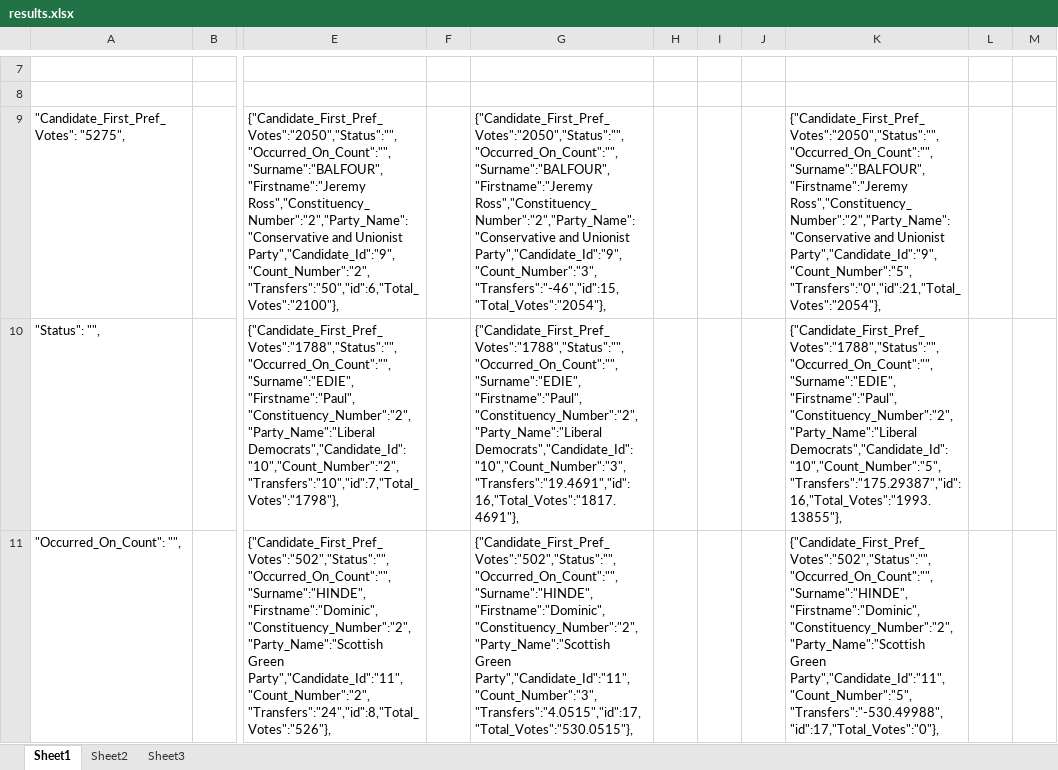
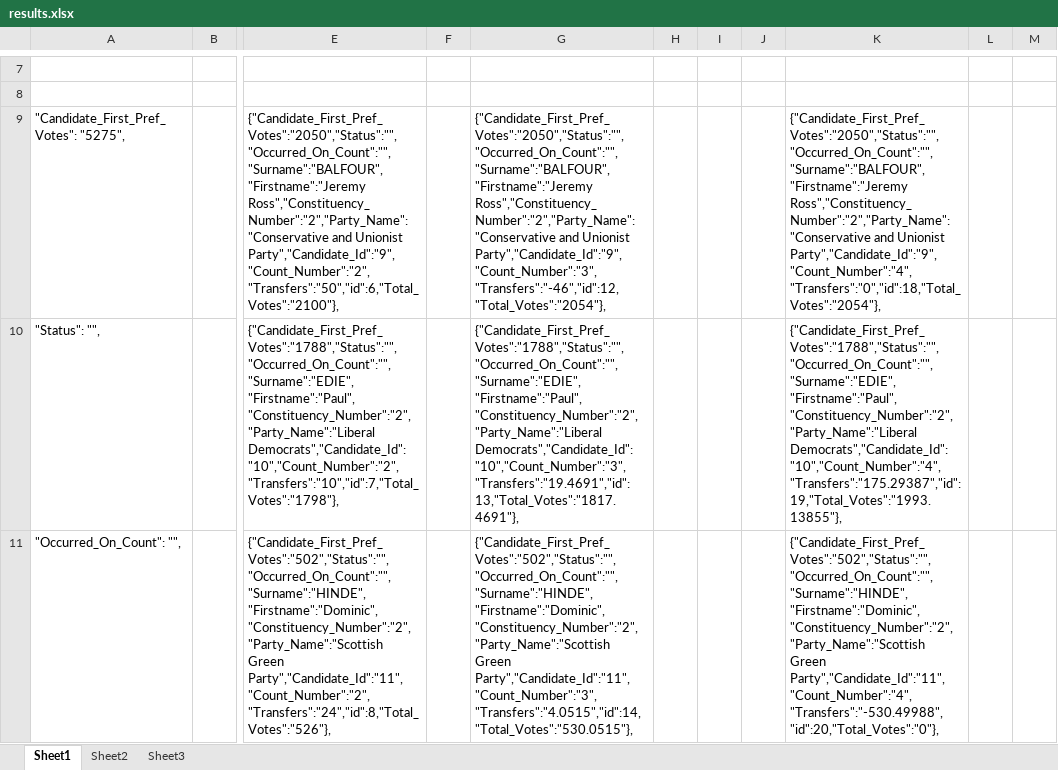
Before and after one commit to gerrymulvenna/council17, an Excel workbook: 2012/SCO/city-of-edinburgh/S13002924/results.xlsx, sheet Sheet1, drawn as a sheet; only a part is shown, gaps mark what is left out; values as stored, in another font and other column widths than the file's, no borders; the diff covers the shown part only; the diff names each change by its address in the sheet, - before the commit and + after, or states it on an @@ line.

```diff
--- a/2012/SCO/city-of-edinburgh/S13002924/results.xlsx (sheet Sheet1)
+++ b/2012/SCO/city-of-edinburgh/S13002924/results.xlsx (sheet Sheet1)
-G9: …and Unionist Party","Candidate_Id":"9","Count_Number":"3","Transfers":"-46","id":15,"Total_Votes":"2054"},
+G9: …and Unionist Party","Candidate_Id":"9","Count_Number":"3","Transfers":"-46","id":12,"Total_Votes":"2054"},
-K9: …and Unionist Party","Candidate_Id":"9","Count_Number":"5","Transfers":"0","id":21,"Total_Votes":"2054"},
+K9: …and Unionist Party","Candidate_Id":"9","Count_Number":"4","Transfers":"0","id":18,"Total_Votes":"2054"},
-G10: {"Candidate_First_Pref_Votes":"1788","Status":"","Occurred_On_Count":"","Surname":"EDIE","Firstname":"Paul","Constituency_Number":"2","Party_Name":"Liberal Democrats","Candidate_Id":"10","Count_Number":"3","Transfers":"19.4691","id":16,"Total_Votes":"1817.4691"},
+G10: {"Candidate_First_Pref_Votes":"1788","Status":"","Occurred_On_Count":"","Surname":"EDIE","Firstname":"Paul","Constituency_Number":"2","Party_Name":"Liberal Democrats","Candidate_Id":"10","Count_Number":"3","Transfers":"19.4691","id":13,"Total_Votes":"1817.4691"},
-K10: {"Candidate_First_Pref_Votes":"1788","Status":"","Occurred_On_Count":"","Surname":"EDIE","Firstname":"Paul","Constituency_Number":"2","Party_Name":"Liberal Democrats","Candidate_Id":"10","Count_Number":"5","Transfers":"175.29387","id":16,"Total_Votes":"1993.13855"},
+K10: {"Candidate_First_Pref_Votes":"1788","Status":"","Occurred_On_Count":"","Surname":"EDIE","Firstname":"Paul","Constituency_Number":"2","Party_Name":"Liberal Democrats","Candidate_Id":"10","Count_Number":"4","Transfers":"175.29387","id":19,"Total_Votes":"1993.13855"},
-G11: {"Candidate_First_Pref_Votes":"502","Status":"","Occurred_On_Count":"","Surname":"HINDE","Firstname":"Dominic","Constituency_Number":"2","Party_Name":"Scottish Green Party","Candidate_Id":"11","Count_Number":"3","Transfers":"4.0515","id":17,"Total_Votes":"530.0515"},
+G11: {"Candidate_First_Pref_Votes":"502","Status":"","Occurred_On_Count":"","Surname":"HINDE","Firstname":"Dominic","Constituency_Number":"2","Party_Name":"Scottish Green Party","Candidate_Id":"11","Count_Number":"3","Transfers":"4.0515","id":14,"Total_Votes":"530.0515"},
-K11: {"Candidate_First_Pref_Votes":"502","Status":"","Occurred_On_Count":"","Surname":"HINDE","Firstname":"Dominic","Constituency_Number":"2","Party_Name":"Scottish Green Party","Candidate_Id":"11","Count_Number":"5","Transfers":"-530.49988","id":17,"Total_Votes":"0"},
+K11: {"Candidate_First_Pref_Votes":"502","Status":"","Occurred_On_Count":"","Surname":"HINDE","Firstname":"Dominic","Constituency_Number":"2","Party_Name":"Scottish Green Party","Candidate_Id":"11","Count_Number":"4","Transfers":"-530.49988","id":20,"Total_Votes":"0"},
```
Also changed, not shown: 6 edited cells elsewhere in this sheet, 1 other file.
